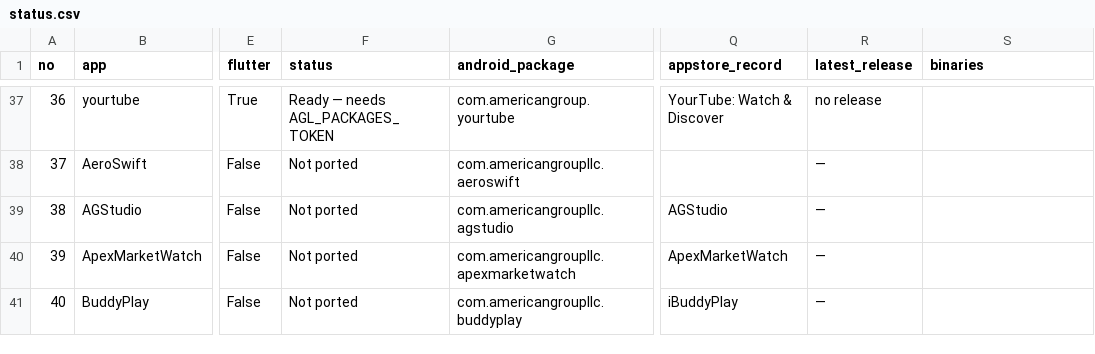
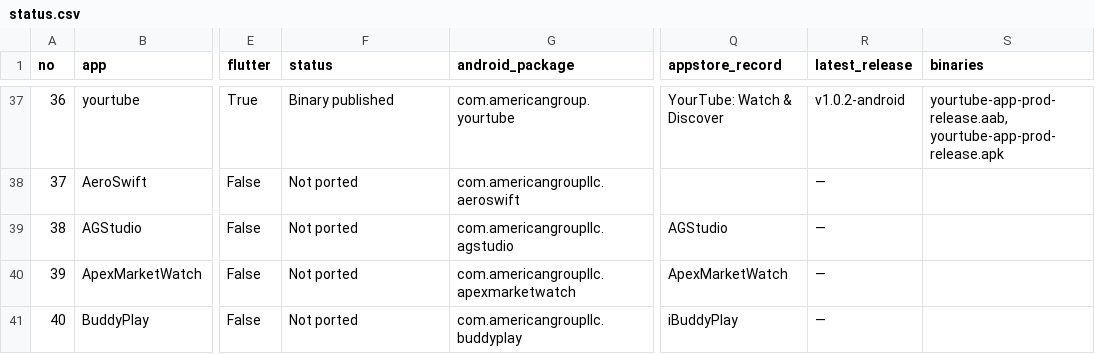
Before and after one commit to AmericanGroupLLC/agl-manifest, a CSV file: status.csv, drawn as a sheet; only a part is shown, gaps mark what is left out; the diff covers the shown part only; the diff names each change by its address in the sheet, - before the commit and + after, or states it on an @@ line.

Commit message:
Publish an installable build of every app, and fix two lying metrics
Each app repository now has a GitHub Release carrying both artefacts: the .apk,
which sideloads onto a device so the app can actually be tried, and the .aab,
which is what Play accepts and cannot be installed by hand. Neither format does
both jobs, so both are published. 36 releases; Kinnav is skipped because it
lives outside the org and is reachable only through a redirect.

74 artefacts, every one with its signing certificate compared against the
keystore it was meant to use. 0 mismatches. Verified end to end rather than at
the point of creation: an APK downloaded back from GitHub reports the same
fingerprint as the upload keystore, so the published file is the verified one.

The release notes carry that fingerprint and the `apksigner verify` command, so
a download can be checked instead of trusted.

Two measurements were wrong and are corrected here, which matters more than it
sounds — a metric that does not measure what it claims is worse than no metric,
because it gets believed:

  * The iOS floor regex matched the commented-out `# platform :ios, '13.0'`
    line that Flutter's template ships above the real one. It had been
    reporting 23 apps stuck on iOS 13.0. Anchored, the true spread is 34 apps
    at 15.0, and the Firebase incompatibility it implied does not exist.
  * The status tables counted 2 downloadable binaries because they only asked
    GitHub about releases. They now also read the build evidence.

Adds docs/KNOWN_ISSUES.md and docs/CURRENT_STATUS.md. Both are deliberately
blunt about what is not done: no iOS artefact has ever been built, five apps
are the same scaffold and would likely be rejected under guideline 4.3, six
apps are not Flutter at all, and MyHealth has 8 test files for 44,887 lines.

```diff
--- a/status.csv
+++ b/status.csv
-F37 (status): Ready — needs AGL_PACKAGES_TOKEN
+F37 (status): Binary published
-R37 (latest_release): no release
+R37 (latest_release): v1.0.2-android
-S37 (binaries): (empty)
+S37 (binaries): yourtube-app-prod-release.aab, yourtube-app-prod-release.apk
```
Also changed, not shown: 103 edited cells elsewhere in this file, 10 other files.
